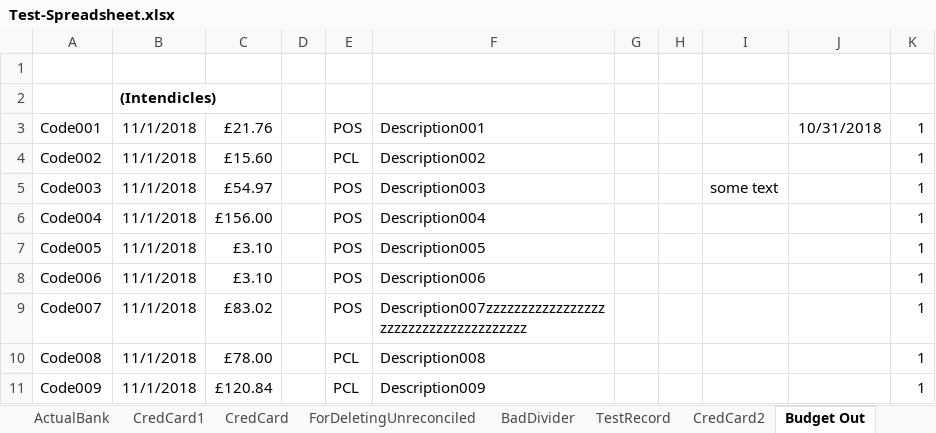
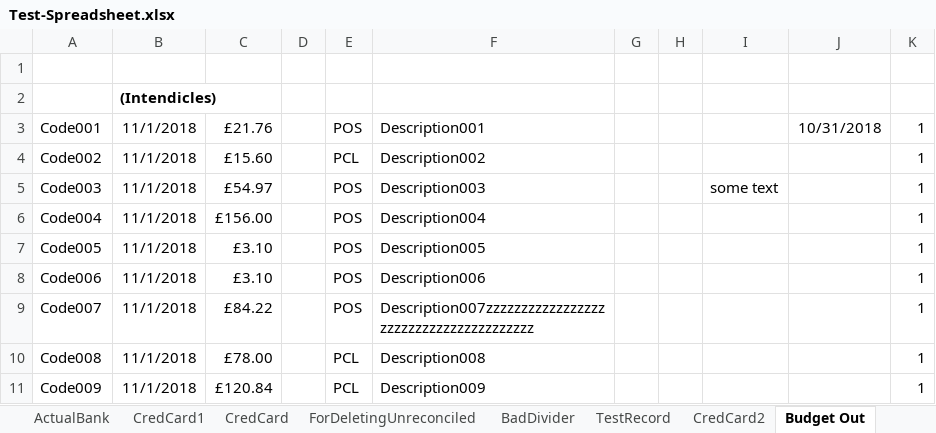
Before and after one commit to claresudbery/Reconciliate, an Excel workbook: spreadsheet-samples/Test-Spreadsheet.xlsx, sheet Budget Out, drawn as a sheet; values as stored, in another font and other column widths than the file's, no borders; the diff names each change by its address in the sheet, - before the commit and + after, or states it on an @@ line.

```diff
--- a/spreadsheet-samples/Test-Spreadsheet.xlsx (sheet Budget Out)
+++ b/spreadsheet-samples/Test-Spreadsheet.xlsx (sheet Budget Out)
-C9: £83.02
+C9: £84.22
-F9: Description007zzzzzzzzzzzzzzzzzzzzzzzzzzzzzzzzzzzzzz
+F9: Description007zzzzzzzzzzzzzzzzzzzzzzzzzzzzzzzzzzzzzzz
```
Also changed, not shown: sheet TestRecord, sheet Expected Out, 2 other files.
